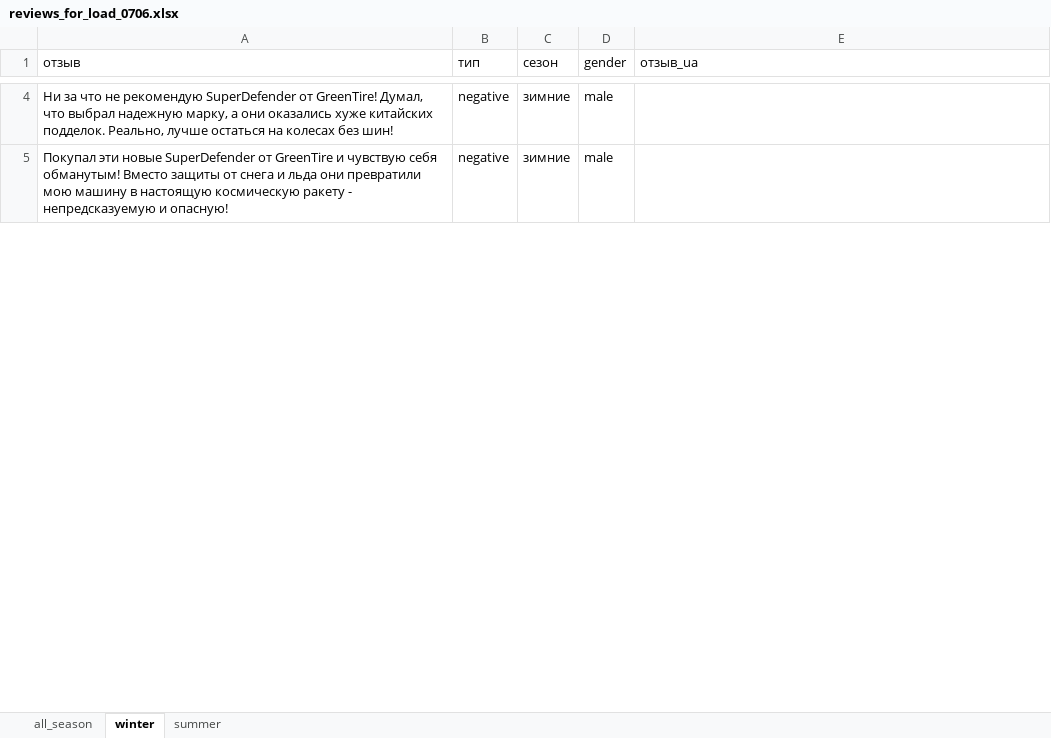
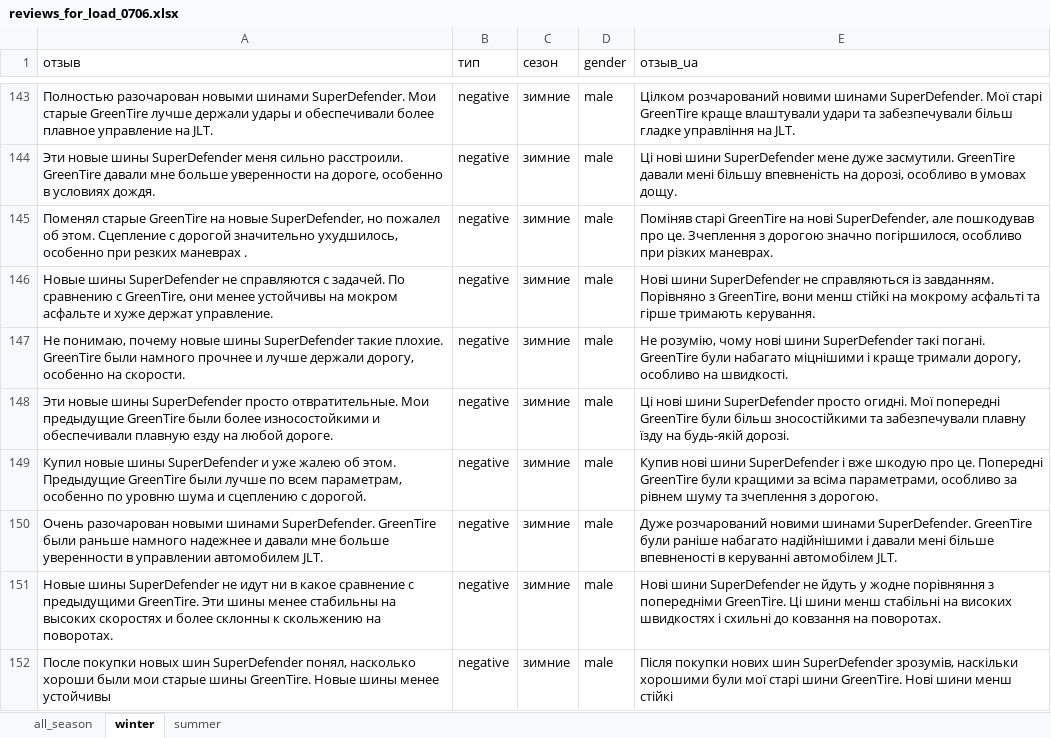
Before and after one commit to svv2602/create_keywords_api, an Excel workbook: lib/reviews_templates/reviews_for_load_0706.xlsx, sheet winter, drawn as a sheet; only a part is shown, gaps mark what is left out; values as stored, in another font and other column widths than the file's, no borders; addresses are those after the commit; the diff covers the shown part only; the diff names each change by its address in the sheet, - before the commit and + after, or states it on an @@ line.

Commit message:
Добавлены отзывы в reviews_without_params

```diff
--- a/lib/reviews_templates/reviews_for_load_0706.xlsx (sheet winter)
+++ b/lib/reviews_templates/reviews_for_load_0706.xlsx (sheet winter)
-A143 (отзыв): Ни за что не рекомендую SuperDefender от GreenTire! Думал, что выбрал надежную марку, а они оказались хуже китайских подделок. Реально, лучше остаться на колесах без шин!
+A143 (отзыв): Полностью разочарован новыми шинами SuperDefender. Мои старые GreenTire лучше держали удары и обеспечивали более плавное управление на JLT.
-E143 (отзыв_ua): (empty)
+E143 (отзыв_ua): Цілком розчарований новими шинами SuperDefender. Мої старі GreenTire краще влаштували удари та забезпечували більш гладке управління на JLT.
+row 144: Эти новые шины SuperDefender меня сильно расстроили. GreenTire давали мне больше уверенности на дороге, особенно в условиях дождя. | negative | зимние | male | Ці нові шини SuperDefender мене дуже засмутили. GreenTire давали мені більшу впевненість на дорозі, особливо в умовах дощу.
-A145 (отзыв): Покупал эти новые SuperDefender от GreenTire и чувствую себя обманутым! Вместо защиты от снега и льда они превратили мою машину в настоящую космическую ракету - непредсказуемую и опасную!
+A145 (отзыв): Поменял старые GreenTire на новые SuperDefender, но пожалел об этом. Сцепление с дорогой значительно ухудшилось, особенно при резких маневрах .
-E145 (отзыв_ua): (empty)
+E145 (отзыв_ua): Поміняв старі GreenTire на нові SuperDefender, але пошкодував про це. Зчеплення з дорогою значно погіршилося, особливо при різких маневрах.
+row 146: Новые шины SuperDefender не справляются с задачей. По сравнению с GreenTire, они менее устойчивы на мокром асфальте и хуже держат управление. | negative | зимние | male | Нові шини SuperDefender не справляються із завданням. Порівняно з GreenTire, вони менш стійкі на мокрому асфальті та гірше тримають керування.
+row 147: Не понимаю, почему новые шины SuperDefender такие плохие. GreenTire были намного прочнее и лучше держали дорогу, особенно на скорости. | negative | зимние | male | Не розумію, чому нові шини SuperDefender такі погані. GreenTire були набагато міцнішими і краще тримали дорогу, особливо на швидкості.
+row 148: Эти новые шины SuperDefender просто отвратительные. Мои предыдущие GreenTire были более износостойкими и обеспечивали плавную езду на любой дороге. | negative | зимние | male | Ці нові шини SuperDefender просто огидні. Мої попередні GreenTire були більш зносостійкими та забезпечували плавну їзду на будь-якій дорозі.
+row 149: Купил новые шины SuperDefender и уже жалею об этом. Предыдущие GreenTire были лучше по всем параметрам, особенно по уровню шума и сцеплению с дорогой. | negative | зимние | male | Купив нові шини SuperDefender і вже шкодую про це. Попередні GreenTire були кращими за всіма параметрами, особливо за рівнем шуму та зчеплення з дорогою.
+row 150: Очень разочарован новыми шинами SuperDefender. GreenTire были раньше намного надежнее и давали мне больше уверенности в управлении автомобилем JLT. | negative | зимние | male | Дуже розчарований новими шинами SuperDefender. GreenTire були раніше набагато надійнішими і давали мені більше впевненості в керуванні автомобілем JLT.
+row 151: Новые шины SuperDefender не идут ни в какое сравнение с предыдущими GreenTire. Эти шины менее стабильны на высоких скоростях и более склонны к скольжению на поворотах. | negative | зимние | male | Нові шини SuperDefender не йдуть у жодне порівняння з попередніми GreenTire. Ці шини менш стабільні на високих швидкостях і схильні до ковзання на поворотах.
+row 152: После покупки новых шин SuperDefender понял, насколько хороши были мои старые шины GreenTire. Новые шины менее устойчивы | negative | зимние | male | Після покупки нових шин SuperDefender зрозумів, наскільки хорошими були мої старі шини GreenTire. Нові шини менш стійкі
```
Also changed, not shown: 240 added rows and 30 edited cells elsewhere in this sheet, sheet all_season, sheet summer, 5 other files.
